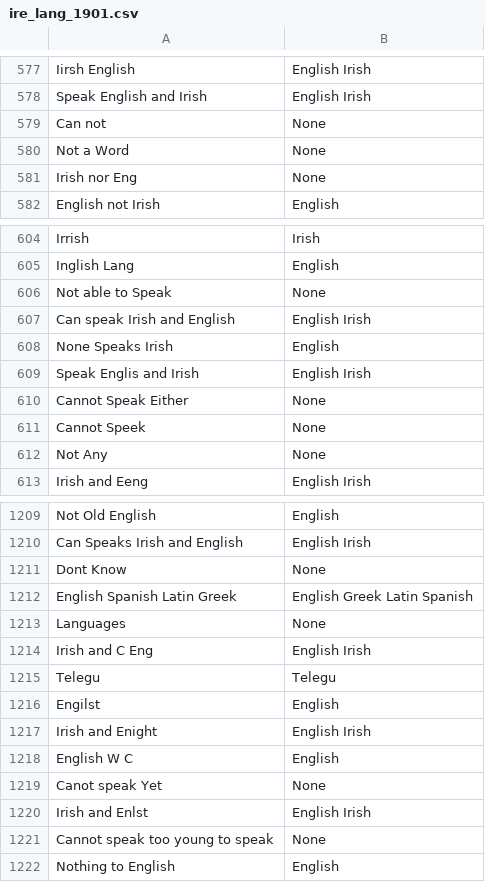
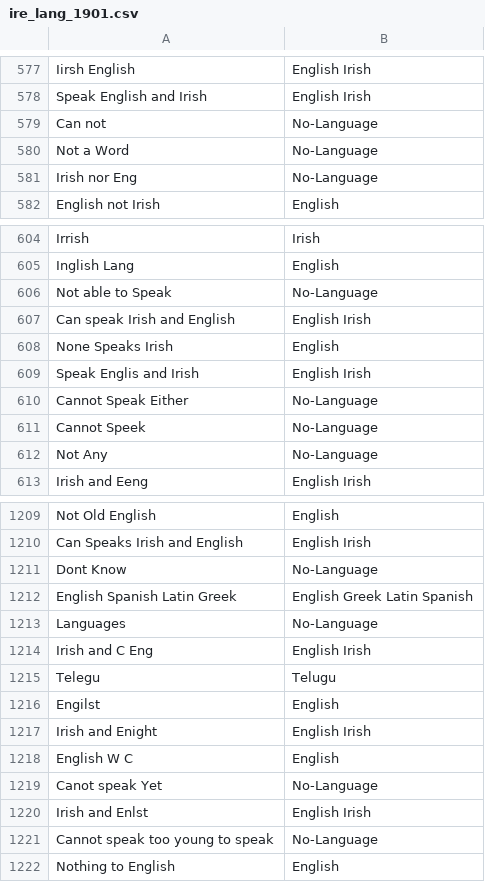
Before and after one commit to zakski/project-cadisainmduit, a CSV file: archives/dict/census/ireland/ire_lang_1901.csv, drawn as a sheet; only a part is shown, gaps mark what is left out; the diff covers the shown part only.

```diff
--- a/archives/dict/census/ireland/ire_lang_1901.csv
+++ b/archives/dict/census/ireland/ire_lang_1901.csv
@@ -578,5 +578,5 @@ Iirsh English,English Irish
 Speak English and Irish,English Irish
-Can not,None
-Not a Word,None
-Irish nor Eng,None
+Can not,No-Language
+Not a Word,No-Language
+Irish nor Eng,No-Language
 English not Irish,English
@@ -605,3 +605,3 @@ Irrish,Irish
 Inglish Lang,English
-Not able to Speak,None
+Not able to Speak,No-Language
 Can speak Irish and English,English Irish
@@ -609,5 +609,5 @@ None Speaks Irish,English
 Speak Englis and Irish,English Irish
-Cannot Speak Either,None
-Cannot Speek,None
-Not Any,None
+Cannot Speak Either,No-Language
+Cannot Speek,No-Language
+Not Any,No-Language
 Irish and Eeng,English Irish
@@ -1210,7 +1210,7 @@ Not Old English,English
 Can Speaks Irish and English,English Irish
-Dont Know,None
+Dont Know,No-Language
 English Spanish Latin Greek,English Greek Latin Spanish
-Languages,None
+Languages,No-Language
 Irish and C Eng,English Irish
-Telegu,Telegu
+Telegu,Telugu
 Engilst,English
@@ -1218,5 +1218,5 @@ Irish and Enight,English Irish
 English W C,English
-Canot speak Yet,None
+Canot speak Yet,No-Language
 Irish and Enlst,English Irish
-Cannot speak too young to speak,None
+Cannot speak too young to speak,No-Language
 Nothing to English,English
```
Also changed, not shown: 159 edited cells elsewhere in this file, archives/dict/census/ireland/ire_lang_1901_nonExhaust.csv, 4 other files.
